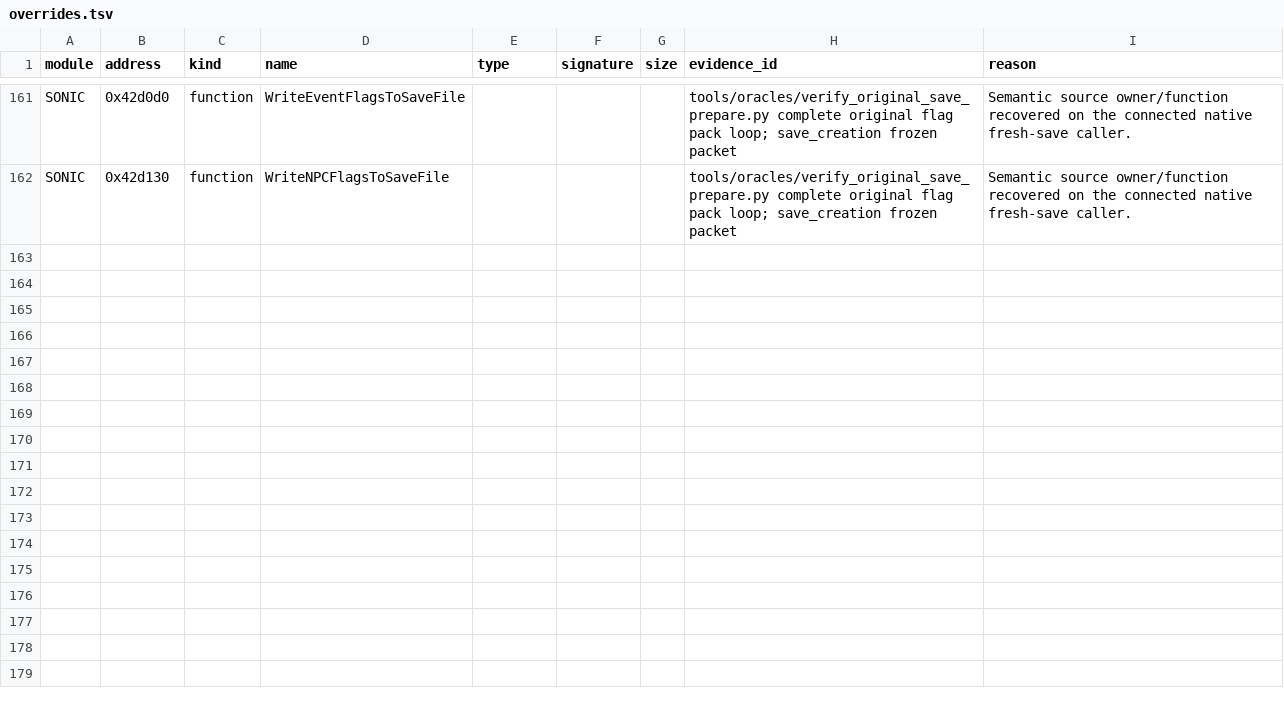
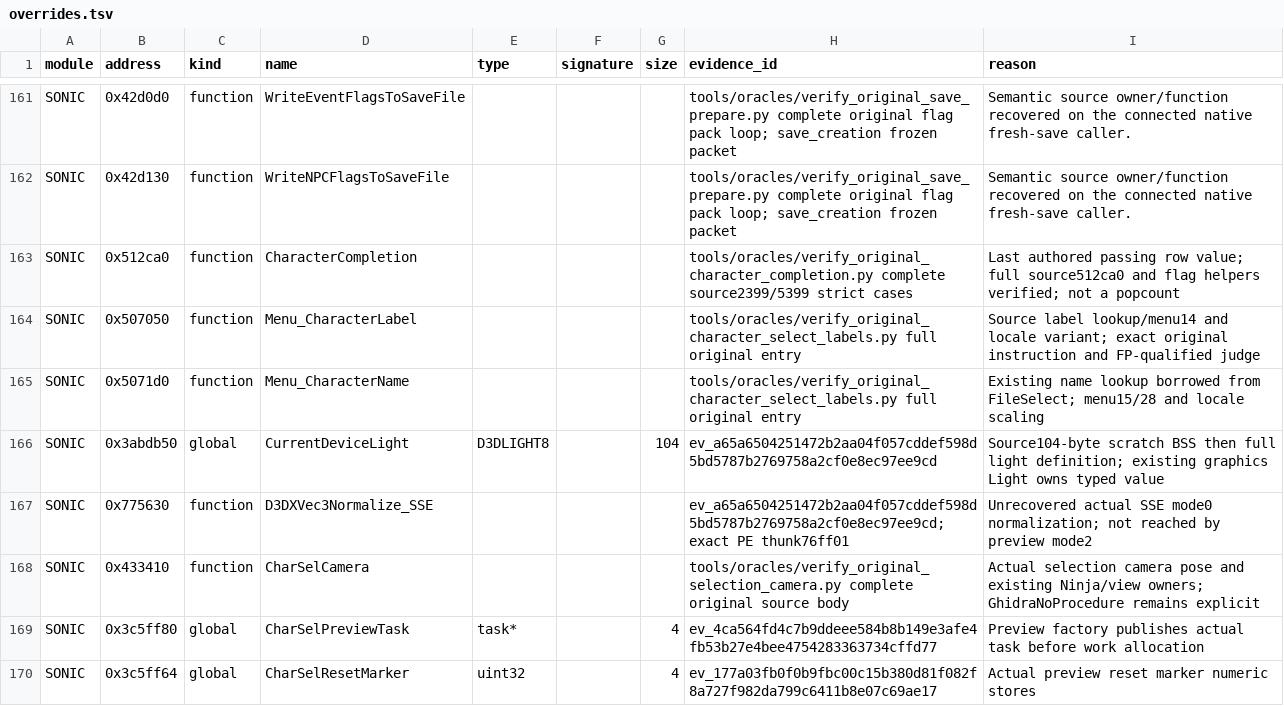
Before and after one commit to MCMike0399/sadx-macos, a TSV file: reference/symbols/overrides.tsv, drawn as a sheet; only a part is shown, gaps mark what is left out; the diff covers the shown part only.

Commit message:
feat(native): connect character menu resources and preview task callers

```diff
--- a/reference/symbols/overrides.tsv
+++ b/reference/symbols/overrides.tsv
@@ -162 +162,9 @@ SONIC	0x42d0d0	function	WriteEventFlagsToSaveFile				tools/oracles/verify_origin
 SONIC	0x42d130	function	WriteNPCFlagsToSaveFile				tools/oracles/verify_original_save_prepare.py complete original flag pack loop; save_creation frozen packet	Semantic source owner/function recovered on the connected native fresh-save caller.
+SONIC	0x512ca0	function	CharacterCompletion				tools/oracles/verify_original_character_completion.py complete source2399/5399 strict cases	Last authored passing row value; full source512ca0 and flag helpers verified; not a popcount
+SONIC	0x507050	function	Menu_CharacterLabel				tools/oracles/verify_original_character_select_labels.py full original entry	Source label lookup/menu14 and locale variant; exact original instruction and FP-qualified judge
+SONIC	0x5071d0	function	Menu_CharacterName				tools/oracles/verify_original_character_select_labels.py full original entry	Existing name lookup borrowed from FileSelect; menu15/28 and locale scaling
+SONIC	0x3abdb50	global	CurrentDeviceLight	D3DLIGHT8		104	ev_a65a6504251472b2aa04f057cddef598d5bd5787b2769758a2cf0e8ec97ee9cd	Source104-byte scratch BSS then full light definition; existing graphics Light owns typed value
+SONIC	0x775630	function	D3DXVec3Normalize_SSE				ev_a65a6504251472b2aa04f057cddef598d5bd5787b2769758a2cf0e8ec97ee9cd; exact PE thunk76ff01	Unrecovered actual SSE mode0 normalization; not reached by preview mode2
+SONIC	0x433410	function	CharSelCamera				tools/oracles/verify_original_selection_camera.py complete original source body	Actual selection camera pose and existing Ninja/view owners; GhidraNoProcedure remains explicit
+SONIC	0x3c5ff80	global	CharSelPreviewTask	task*		4	ev_4ca564fd4c7b9ddeee584b8b149e3afe4fb53b27e4bee4754283363734cffd77	Preview factory publishes actual task before work allocation
+SONIC	0x3c5ff64	global	CharSelResetMarker	uint32		4	ev_177a03fb0f0b9fbc00c15b380d81f082f8a727f982da799c6411b8e07c69ae17	Actual preview reset marker numeric stores
```
Also changed, not shown: 8 added rows elsewhere in this file, 52 other files.
